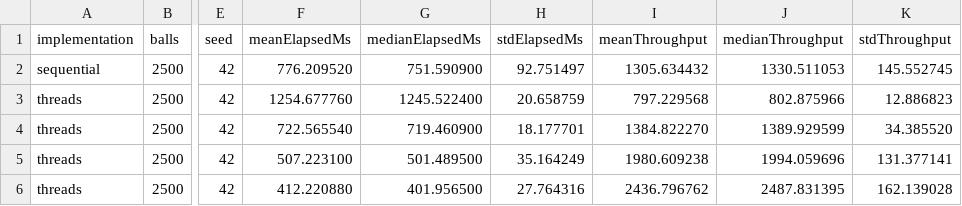
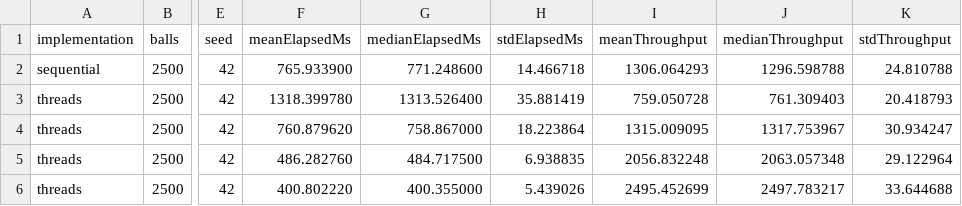
Before and after one commit to pcd-26/PCD-26, a CSV file: assignment-1/benchmarks/results/aggregated-scalability-results.csv, drawn as a sheet; only a part is shown, gaps mark what is left out; the diff covers the shown part only; the diff names each change by its address in the sheet, - before the commit and + after, or states it on an @@ line.

Commit message:
docs(assignment-1): benchmarks explanation

```diff
--- a/assignment-1/benchmarks/results/aggregated-scalability-results.csv
+++ b/assignment-1/benchmarks/results/aggregated-scalability-results.csv
-F2 (meanElapsedMs): 776.209520
+F2 (meanElapsedMs): 765.933900
-G2 (medianElapsedMs): 751.590900
+G2 (medianElapsedMs): 771.248600
-H2 (stdElapsedMs): 92.751497
+H2 (stdElapsedMs): 14.466718
-I2 (meanThroughput): 1305.634432
+I2 (meanThroughput): 1306.064293
-J2 (medianThroughput): 1330.511053
+J2 (medianThroughput): 1296.598788
-K2 (stdThroughput): 145.552745
+K2 (stdThroughput): 24.810788
-F3 (meanElapsedMs): 1254.677760
+F3 (meanElapsedMs): 1318.399780
-G3 (medianElapsedMs): 1245.522400
+G3 (medianElapsedMs): 1313.526400
-H3 (stdElapsedMs): 20.658759
+H3 (stdElapsedMs): 35.881419
-I3 (meanThroughput): 797.229568
+I3 (meanThroughput): 759.050728
-J3 (medianThroughput): 802.875966
+J3 (medianThroughput): 761.309403
-K3 (stdThroughput): 12.886823
+K3 (stdThroughput): 20.418793
-F4 (meanElapsedMs): 722.565540
+F4 (meanElapsedMs): 760.879620
-G4 (medianElapsedMs): 719.460900
+G4 (medianElapsedMs): 758.867000
-H4 (stdElapsedMs): 18.177701
+H4 (stdElapsedMs): 18.223864
-I4 (meanThroughput): 1384.822270
+I4 (meanThroughput): 1315.009095
-J4 (medianThroughput): 1389.929599
+J4 (medianThroughput): 1317.753967
-K4 (stdThroughput): 34.385520
+K4 (stdThroughput): 30.934247
-F5 (meanElapsedMs): 507.223100
+F5 (meanElapsedMs): 486.282760
-G5 (medianElapsedMs): 501.489500
+G5 (medianElapsedMs): 484.717500
-H5 (stdElapsedMs): 35.164249
+H5 (stdElapsedMs): 6.938835
-I5 (meanThroughput): 1980.609238
+I5 (meanThroughput): 2056.832248
-J5 (medianThroughput): 1994.059696
+J5 (medianThroughput): 2063.057348
-K5 (stdThroughput): 131.377141
+K5 (stdThroughput): 29.122964
-F6 (meanElapsedMs): 412.220880
+F6 (meanElapsedMs): 400.802220
-G6 (medianElapsedMs): 401.956500
+G6 (medianElapsedMs): 400.355000
-H6 (stdElapsedMs): 27.764316
+H6 (stdElapsedMs): 5.439026
-I6 (meanThroughput): 2436.796762
+I6 (meanThroughput): 2495.452699
-J6 (medianThroughput): 2487.831395
+J6 (medianThroughput): 2497.783217
-K6 (stdThroughput): 162.139028
+K6 (stdThroughput): 33.644688
```
Also changed, not shown: 48 edited cells elsewhere in this file, assignment-1/benchmarks/results/aggregated-results.csv, assignment-1/benchmarks/results/raw-results.csv, 11 other files.
